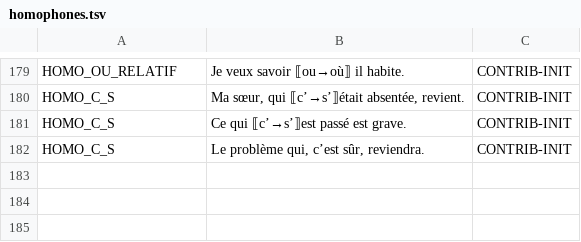
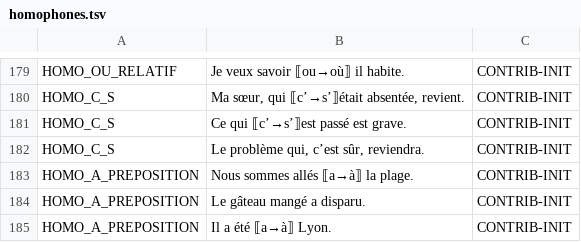
Before and after one commit to Bicyclean/correcteur, a TSV file: corpus/fr/regles/homophones.tsv, drawn as a sheet; only a part is shown, gaps mark what is left out.

```diff
--- a/corpus/fr/regles/homophones.tsv
+++ b/corpus/fr/regles/homophones.tsv
@@ -182 +182,4 @@ HOMO_C_S	Ce qui ⟦c’→s’⟧est passé est grave.	CONTRIB-INIT
 HOMO_C_S	Le problème qui, c’est sûr, reviendra.	CONTRIB-INIT
+HOMO_A_PREPOSITION	Nous sommes allés ⟦a→à⟧ la plage.	CONTRIB-INIT
+HOMO_A_PREPOSITION	Le gâteau mangé a disparu.	CONTRIB-INIT
+HOMO_A_PREPOSITION	Il a été ⟦a→à⟧ Lyon.	CONTRIB-INIT
```
Also changed, not shown: 1 other file.
